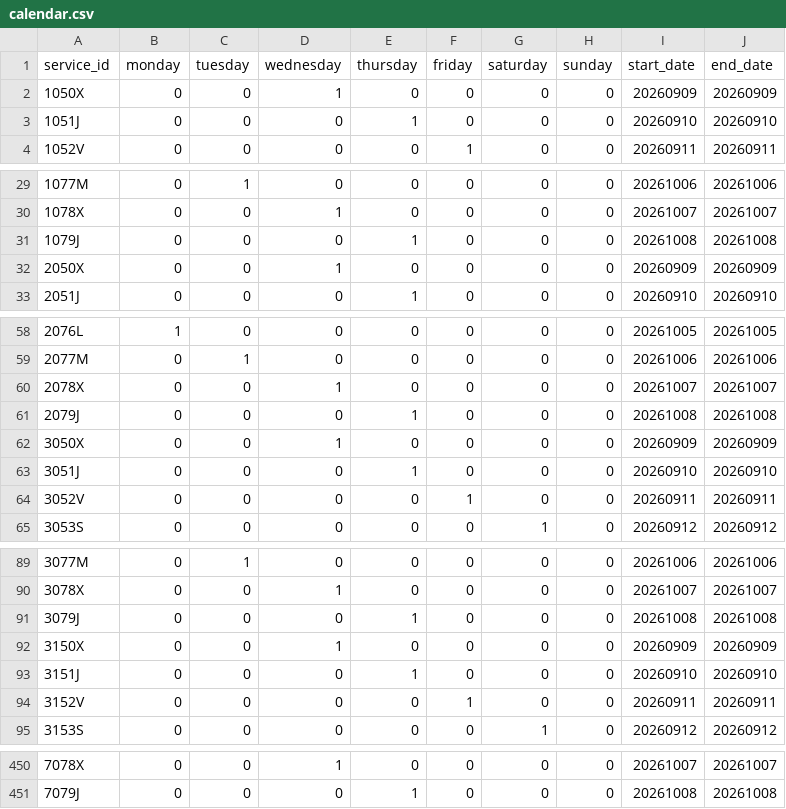
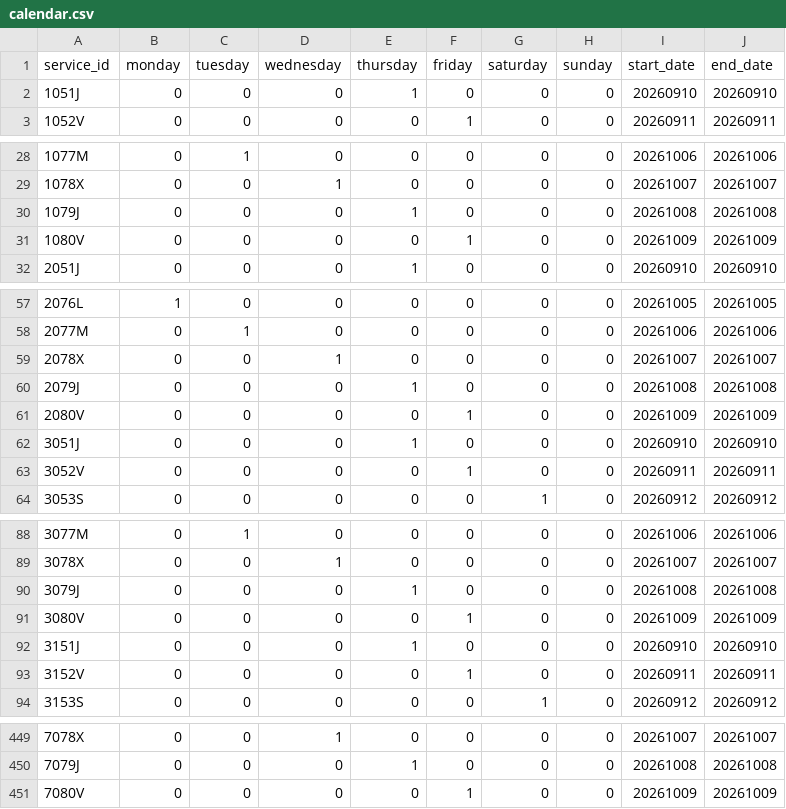
Before and after one commit to WireNext/cercaniasgtfs, a CSV file: data_csv/calendar.csv, drawn as a sheet; only a part is shown, gaps mark what is left out; the diff covers the shown part only.

```diff
--- a/data_csv/calendar.csv
+++ b/data_csv/calendar.csv
@@ -1,3 +1,2 @@
 service_id,monday,tuesday,wednesday,thursday,friday,saturday,sunday,start_date,end_date
-1050X,0,0,1,0,0,0,0,20260909,20260909
 1051J,0,0,0,1,0,0,0,20260910,20260910
@@ -31,3 +30,3 @@ service_id,monday,tuesday,wednesday,thursday,friday,saturday,sunday,start_date,e
 1079J,0,0,0,1,0,0,0,20261008,20261008
-2050X,0,0,1,0,0,0,0,20260909,20260909
+1080V,0,0,0,0,1,0,0,20261009,20261009
 2051J,0,0,0,1,0,0,0,20260910,20260910
@@ -61,3 +60,3 @@ service_id,monday,tuesday,wednesday,thursday,friday,saturday,sunday,start_date,e
 2079J,0,0,0,1,0,0,0,20261008,20261008
-3050X,0,0,1,0,0,0,0,20260909,20260909
+2080V,0,0,0,0,1,0,0,20261009,20261009
 3051J,0,0,0,1,0,0,0,20260910,20260910
@@ -91,3 +90,3 @@ service_id,monday,tuesday,wednesday,thursday,friday,saturday,sunday,start_date,e
 3079J,0,0,0,1,0,0,0,20261008,20261008
-3150X,0,0,1,0,0,0,0,20260909,20260909
+3080V,0,0,0,0,1,0,0,20261009,20261009
 3151J,0,0,0,1,0,0,0,20260910,20260910
@@ -451 +450,2 @@ service_id,monday,tuesday,wednesday,thursday,friday,saturday,sunday,start_date,e
 7079J,0,0,0,1,0,0,0,20261008,20261008
+7080V,0,0,0,0,1,0,0,20261009,20261009
```
Also changed, not shown: 55 edited cells elsewhere in this file.
